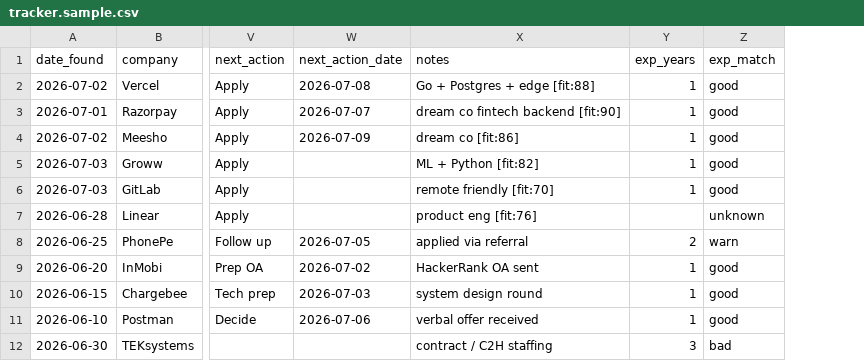
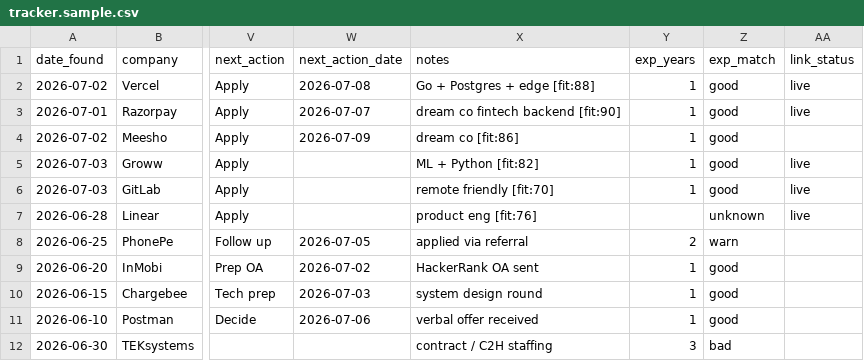
Before and after one commit to BhavyaV29/job-hunter-pipeline, a CSV file: tracker.sample.csv, drawn as a sheet; only a part is shown, gaps mark what is left out; the diff names each change by its address in the sheet, - before the commit and + after, or states it on an @@ line.

Commit message:
Add location-aware dedup, experience pruning, and dead-link checking
- dedup_keys: norm_role/norm_url + canonical_key(use_location=True)
- fetch_jobs: Union-Find dedup, prune_over_experience, link_status + migrate_tracker_v6
- experience/fresher_filter: min-bound year parsing, expanded senior-title detection
- link_check: async HEAD->GET classifier w/ cache; drops dead/expired, never UNKNOWN/protected
- sheets_sync: link_status column; sources.yaml: dedup/link-check toggles
- tests: dedup/experience/link_check via mocked httpx (109 passing)

```diff
--- a/tracker.sample.csv
+++ b/tracker.sample.csv
+column AA (link_status), rows 2-7: live | live |  | live | live | live
```
Also changed, not shown: 11 other files.
